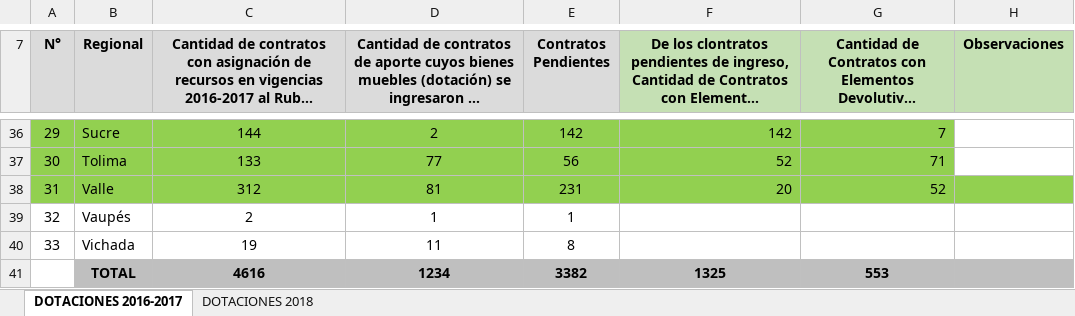
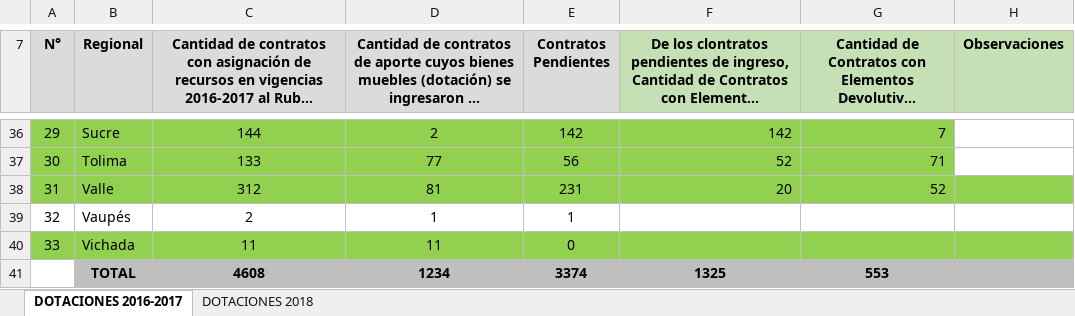
Before and after one commit to paulaO/Dotaciones2019, an Excel workbook: 2.Inventario/Info.RegionalesIngresoInventario2018/Formato_Informe de Ingreso Contratos Aporte Cierre 2018.xlsx, sheet DOTACIONES 2016-2017, drawn as a sheet; only a part is shown, gaps mark what is left out; long unchanged cells end in …; values as stored, in another font and other column widths than the file's, no borders; charts and pictures not drawn; the diff names each change by its address in the sheet, - before the commit and + after, or states it on an @@ line.

```diff
--- a/2.Inventario/Info.RegionalesIngresoInventario2018/Formato_Informe de Ingreso Contratos Aporte Cierre 2018.xlsx (sheet DOTACIONES 2016-2017)
+++ b/2.Inventario/Info.RegionalesIngresoInventario2018/Formato_Informe de Ingreso Contratos Aporte Cierre 2018.xlsx (sheet DOTACIONES 2016-2017)
-A40:H40 fill: none
+A40:H40 fill: #92D050
-C40: 19
+C40: 11
-E40 (Contratos Pendientes): 8
+E40 (Contratos Pendientes): 0
-C41: 4616
+C41: 4608
-E41 (Contratos Pendientes): 3382
+E41 (Contratos Pendientes): 3374
```
Also changed, not shown: 2 other files.
